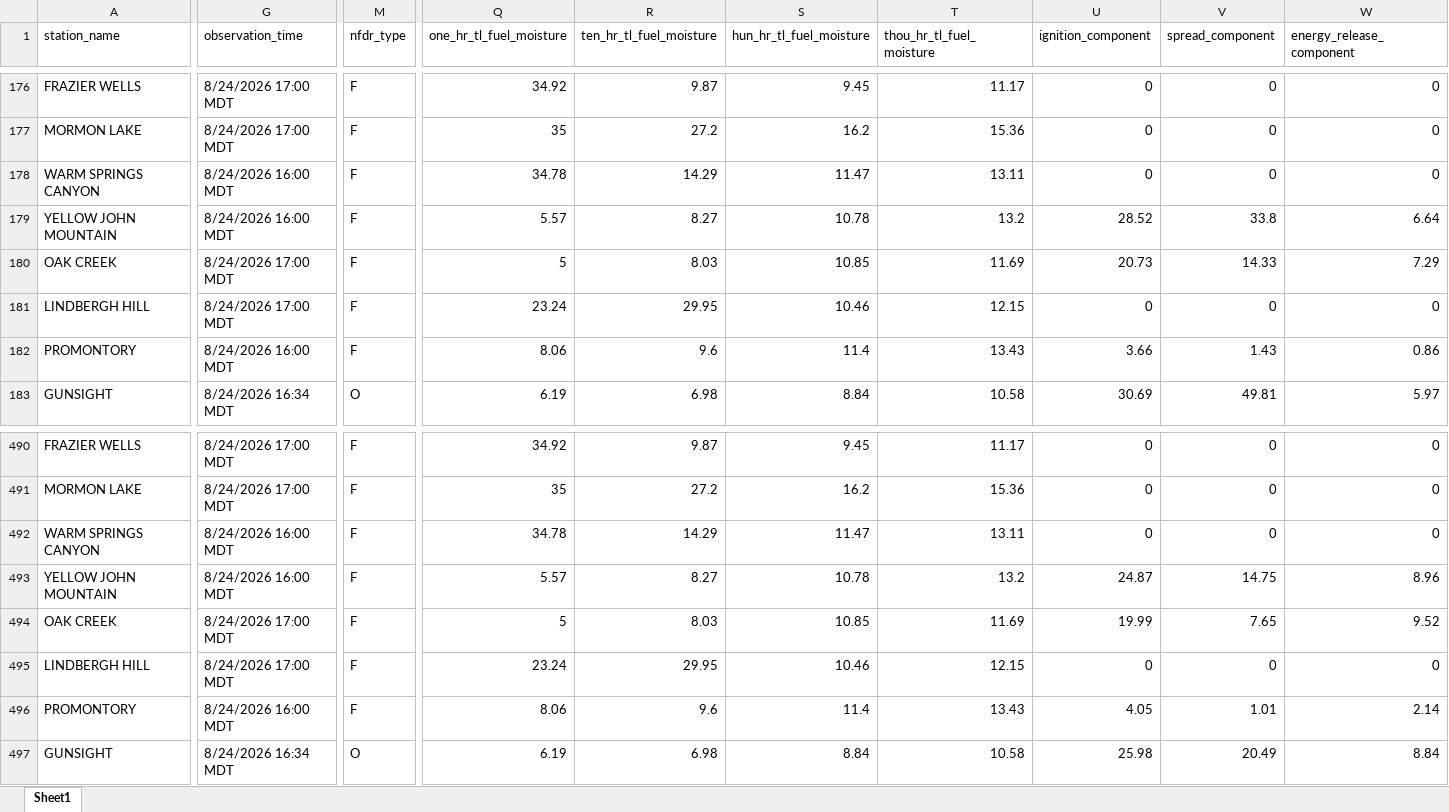
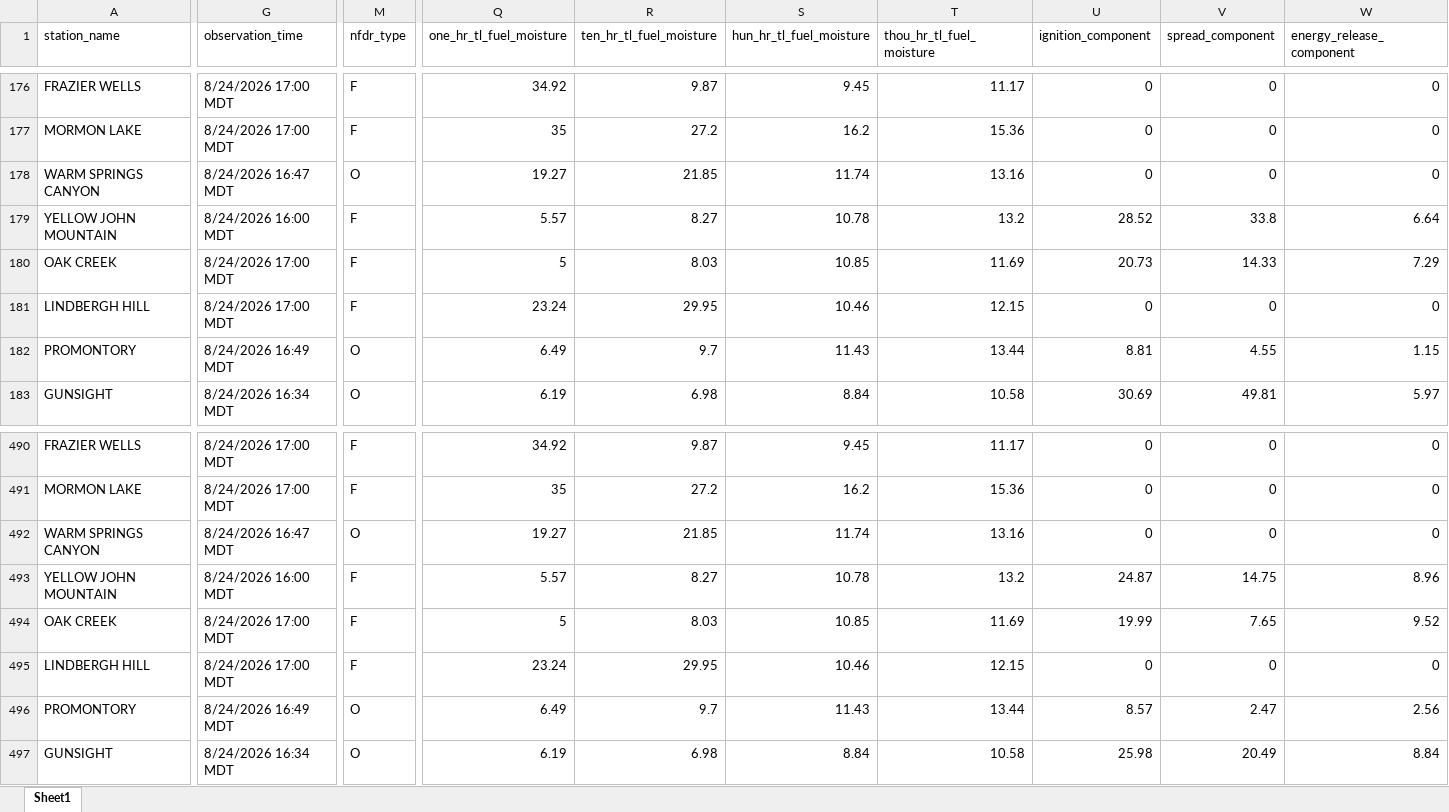
Before and after one commit to ZeinaAlzahawy-USDA/fems-r3, an Excel workbook: data/fems_latest_nfdrsObs.xlsx, sheet Sheet1, drawn as a sheet; only a part is shown, gaps mark what is left out; values as stored, in another font and other column widths than the file's, no borders; the diff covers the shown part only; the diff names each change by its address in the sheet, - before the commit and + after, or states it on an @@ line.

```diff
--- a/data/fems_latest_nfdrsObs.xlsx (sheet Sheet1)
+++ b/data/fems_latest_nfdrsObs.xlsx (sheet Sheet1)
-G178 (observation_time): 8/24/2026 16:00 MDT
+G178 (observation_time): 8/24/2026 16:47 MDT
-M178 (nfdr_type): F
+M178 (nfdr_type): O
-Q178 (one_hr_tl_fuel_moisture): 34.78
+Q178 (one_hr_tl_fuel_moisture): 19.27
-R178 (ten_hr_tl_fuel_moisture): 14.29
+R178 (ten_hr_tl_fuel_moisture): 21.85
-S178 (hun_hr_tl_fuel_moisture): 11.47
+S178 (hun_hr_tl_fuel_moisture): 11.74
-T178 (thou_hr_tl_fuel_moisture): 13.11
+T178 (thou_hr_tl_fuel_moisture): 13.16
-G182 (observation_time): 8/24/2026 16:00 MDT
+G182 (observation_time): 8/24/2026 16:49 MDT
-M182 (nfdr_type): F
+M182 (nfdr_type): O
-Q182 (one_hr_tl_fuel_moisture): 8.06
+Q182 (one_hr_tl_fuel_moisture): 6.49
-R182 (ten_hr_tl_fuel_moisture): 9.6
+R182 (ten_hr_tl_fuel_moisture): 9.7
-S182 (hun_hr_tl_fuel_moisture): 11.4
+S182 (hun_hr_tl_fuel_moisture): 11.43
-T182 (thou_hr_tl_fuel_moisture): 13.43
+T182 (thou_hr_tl_fuel_moisture): 13.44
-U182 (ignition_component): 3.66
+U182 (ignition_component): 8.81
-V182 (spread_component): 1.43
+V182 (spread_component): 4.55
-W182 (energy_release_component): 0.86
+W182 (energy_release_component): 1.15
-G492 (observation_time): 8/24/2026 16:00 MDT
+G492 (observation_time): 8/24/2026 16:47 MDT
-M492 (nfdr_type): F
+M492 (nfdr_type): O
-Q492 (one_hr_tl_fuel_moisture): 34.78
+Q492 (one_hr_tl_fuel_moisture): 19.27
-R492 (ten_hr_tl_fuel_moisture): 14.29
+R492 (ten_hr_tl_fuel_moisture): 21.85
-S492 (hun_hr_tl_fuel_moisture): 11.47
+S492 (hun_hr_tl_fuel_moisture): 11.74
-T492 (thou_hr_tl_fuel_moisture): 13.11
+T492 (thou_hr_tl_fuel_moisture): 13.16
-G496 (observation_time): 8/24/2026 16:00 MDT
+G496 (observation_time): 8/24/2026 16:49 MDT
-M496 (nfdr_type): F
+M496 (nfdr_type): O
-Q496 (one_hr_tl_fuel_moisture): 8.06
+Q496 (one_hr_tl_fuel_moisture): 6.49
-R496 (ten_hr_tl_fuel_moisture): 9.6
+R496 (ten_hr_tl_fuel_moisture): 9.7
-S496 (hun_hr_tl_fuel_moisture): 11.4
+S496 (hun_hr_tl_fuel_moisture): 11.43
-T496 (thou_hr_tl_fuel_moisture): 13.43
+T496 (thou_hr_tl_fuel_moisture): 13.44
-U496 (ignition_component): 4.05
+U496 (ignition_component): 8.57
-V496 (spread_component): 1.01
+V496 (spread_component): 2.47
-W496 (energy_release_component): 2.14
+W496 (energy_release_component): 2.56
```
Also changed, not shown: 312 edited cells elsewhere in this sheet, data/fems_data.xlsx, data/fems_latest_nfdrMinMax.xlsx, 6 other files.
